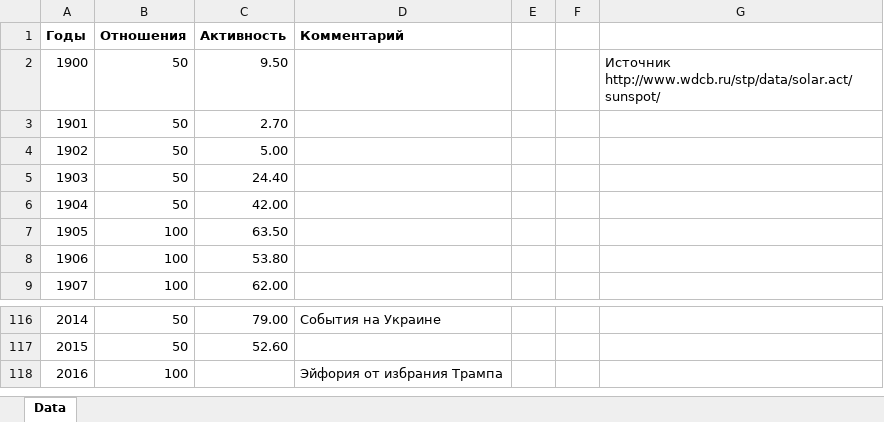
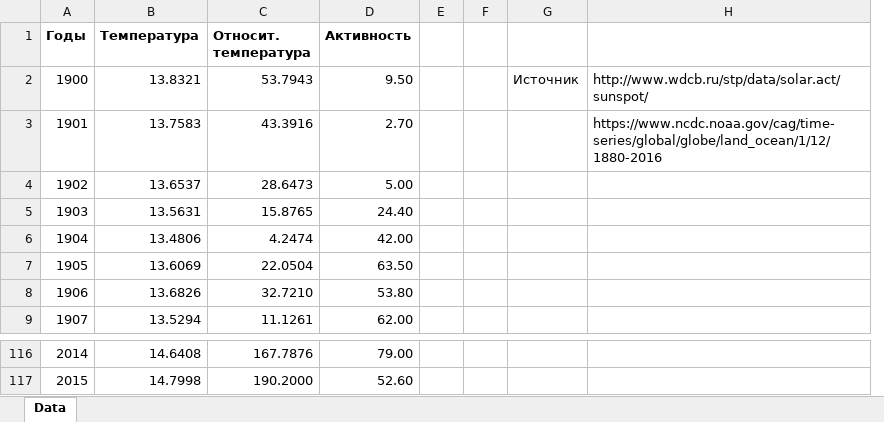
Before and after one commit to mk-99/p4ne, an Excel workbook: Lab1.2/data_analysis_lab.xlsx, sheet Data, drawn as a sheet; only a part is shown, gaps mark what is left out; values as stored, in another font and other column widths than the file's, no borders; charts and pictures not drawn; removed rows and columns are numbered as before the commit, all else as after; the diff names each change by its address in the sheet, - before the commit and + after, or states it on an @@ line.

```diff
--- a/Lab1.2/data_analysis_lab.xlsx (sheet Data)
+++ b/Lab1.2/data_analysis_lab.xlsx (sheet Data)
-column B (Отношения), rows 2-9: 50 | 50 | 50 | 50 | 50 | 100 | 100 | 100; rows 116-117: 50 | 50
+column B (Температура), rows 2-9: 13.8321 | 13.7583 | 13.6537 | 13.5631 | 13.4806 | 13.6069 | 13.6826 | 13.5294; rows 116-117: 14.6408 | 14.7998
+column C (Относит. температура), rows 2-9: 53.7943 | 43.3916 | 28.6473 | 15.8765 | 4.2474 | 22.0504 | 32.7210 | 11.1261; rows 116-117: 167.7876 | 190.2000
-column D (Комментарий), row 116: Cобытия на Украине
-column G, row 2: Источник http://www.wdcb.ru/stp/data/solar.act/sunspot/
+column G, row 2: Источник
+column H, rows 2-3: http://www.wdcb.ru/stp/data/solar.act/sunspot/ | https://www.ncdc.noaa.gov/cag/time-series/global/globe/land_ocean/1/12/1880-2016
-row 118: 2016 | 100 |  | Эйфория от избрания Трампа
```
Also changed, not shown: charts or pictures, 2 other files.
